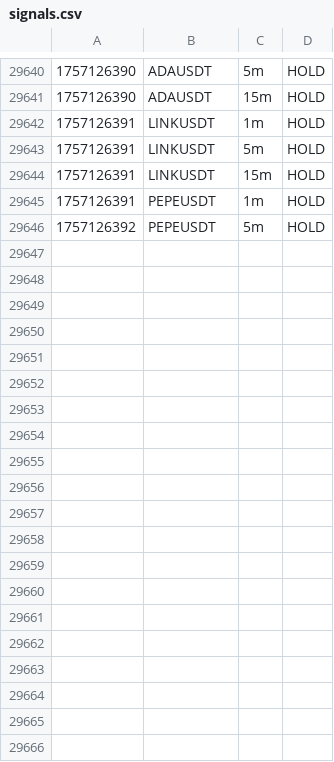
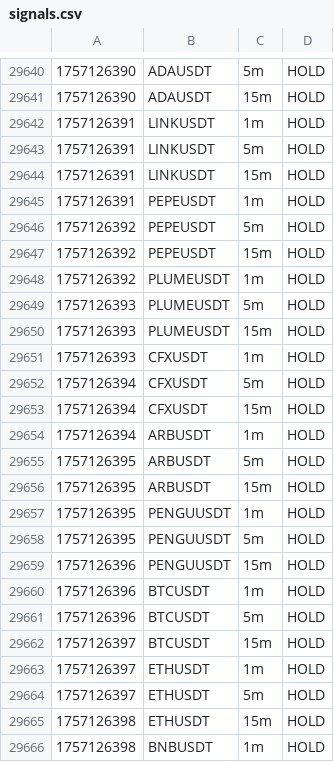
Before and after one commit to nicolasfoltzer77-tech/Scalp, a CSV file: var/dashboard/signals.csv, drawn as a sheet; only a part is shown, gaps mark what is left out; the diff covers the shown part only.

```diff
--- a/var/dashboard/signals.csv
+++ b/var/dashboard/signals.csv
@@ -29646 +29646,21 @@
 1757126392,PEPEUSDT,5m,HOLD,
+1757126392,PEPEUSDT,15m,HOLD,
+1757126392,PLUMEUSDT,1m,HOLD,
+1757126393,PLUMEUSDT,5m,HOLD,
+1757126393,PLUMEUSDT,15m,HOLD,
+1757126393,CFXUSDT,1m,HOLD,
+1757126394,CFXUSDT,5m,HOLD,
+1757126394,CFXUSDT,15m,HOLD,
+1757126394,ARBUSDT,1m,HOLD,
+1757126395,ARBUSDT,5m,HOLD,
+1757126395,ARBUSDT,15m,HOLD,
+1757126395,PENGUUSDT,1m,HOLD,
+1757126395,PENGUUSDT,5m,HOLD,
+1757126396,PENGUUSDT,15m,HOLD,
+1757126396,BTCUSDT,1m,HOLD,
+1757126396,BTCUSDT,5m,HOLD,
+1757126397,BTCUSDT,15m,HOLD,
+1757126397,ETHUSDT,1m,HOLD,
+1757126397,ETHUSDT,5m,HOLD,
+1757126398,ETHUSDT,15m,HOLD,
+1757126398,BNBUSDT,1m,HOLD,
```
Also changed, not shown: 12 added rows elsewhere in this file, 3 other files.
